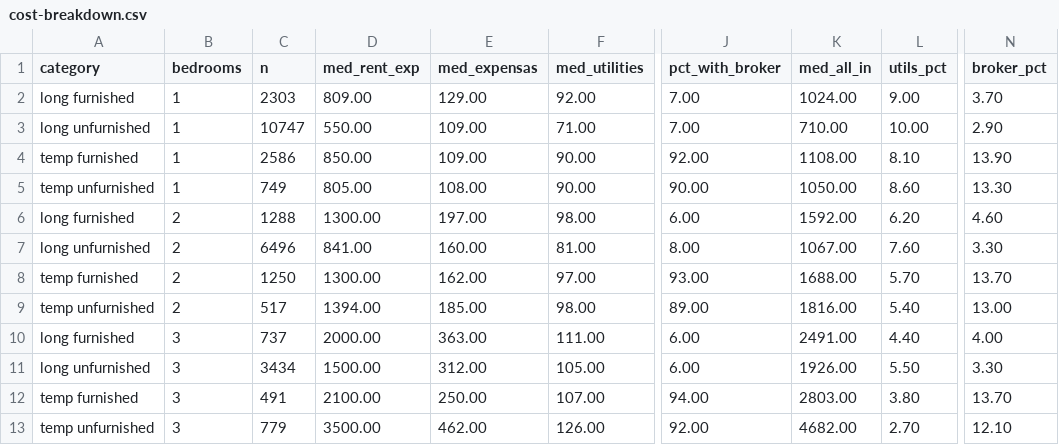
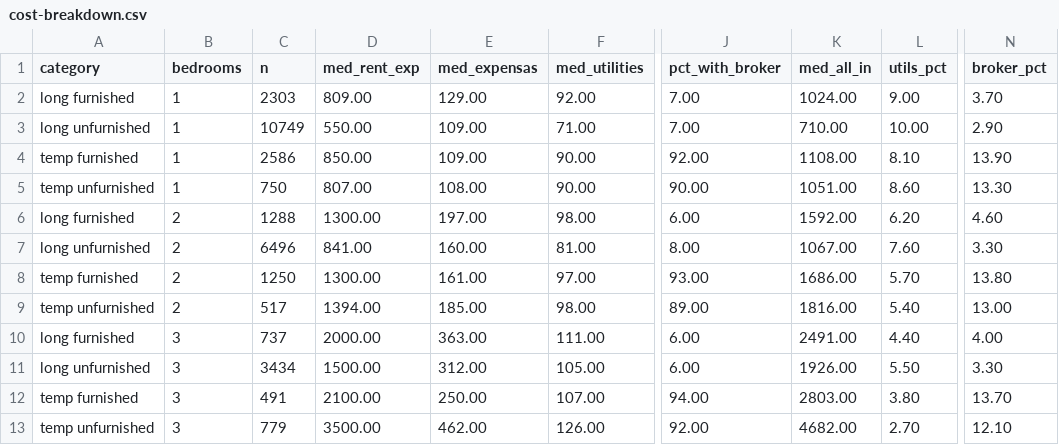
Before and after one commit to unitrank/buenos-aires-rental-market, a CSV file: data/latest/cost-breakdown.csv, drawn as a sheet; only a part is shown, gaps mark what is left out; the diff names each change by its address in the sheet, - before the commit and + after, or states it on an @@ line.

```diff
--- a/data/latest/cost-breakdown.csv
+++ b/data/latest/cost-breakdown.csv
-C3 (n): 10747
+C3 (n): 10749
-C5 (n): 749
+C5 (n): 750
-D5 (med_rent_exp): 805.00
+D5 (med_rent_exp): 807.00
-K5 (med_all_in): 1050.00
+K5 (med_all_in): 1051.00
-E8 (med_expensas): 162.00
+E8 (med_expensas): 161.00
-K8 (med_all_in): 1688.00
+K8 (med_all_in): 1686.00
-N8 (broker_pct): 13.70
+N8 (broker_pct): 13.80
```
Also changed, not shown: data/history/uaci-2026-09.csv, data/latest/by-barrio.csv, 8 other files.
